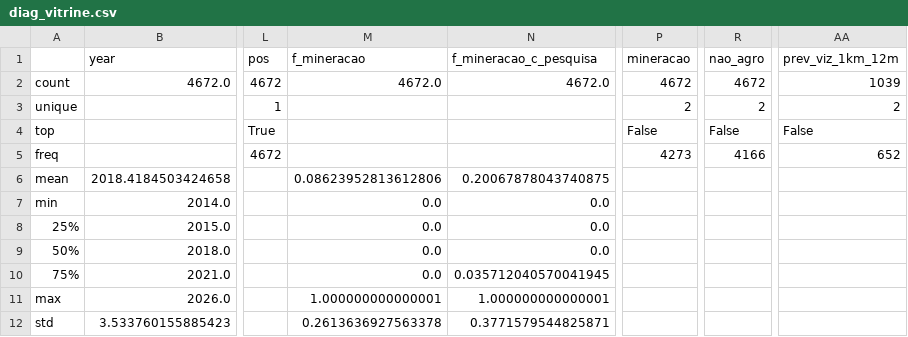
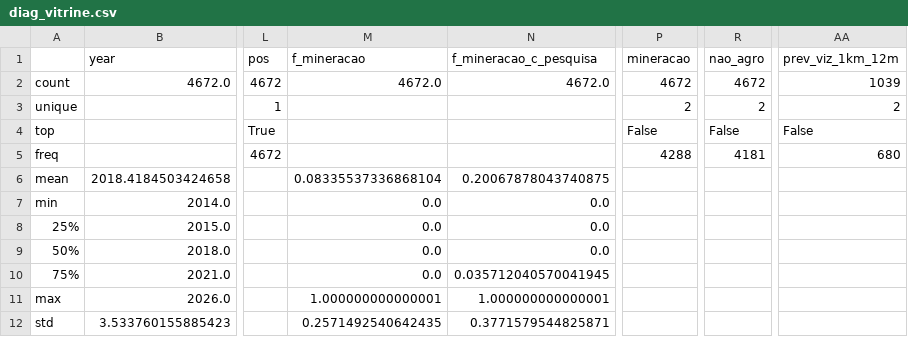
Before and after one commit to arthur22augusto/agrorisk, a CSV file: reports/07-gate/diag_vitrine.csv, drawn as a sheet; only a part is shown, gaps mark what is left out; the diff names each change by its address in the sheet, - before the commit and + after, or states it on an @@ line.

```diff
--- a/reports/07-gate/diag_vitrine.csv
+++ b/reports/07-gate/diag_vitrine.csv
-P5 (mineracao): 4273
+P5 (mineracao): 4288
-R5 (nao_agro): 4166
+R5 (nao_agro): 4181
-AA5 (prev_viz_1km_12m): 652
+AA5 (prev_viz_1km_12m): 680
-M6 (f_mineracao): 0.08623952813612806
+M6 (f_mineracao): 0.08335537336868104
-M12 (f_mineracao): 0.2613636927563378
+M12 (f_mineracao): 0.2571492540642435
```
Also changed, not shown: reports/07-gate/gate_vitrine.csv, 5 other files.
